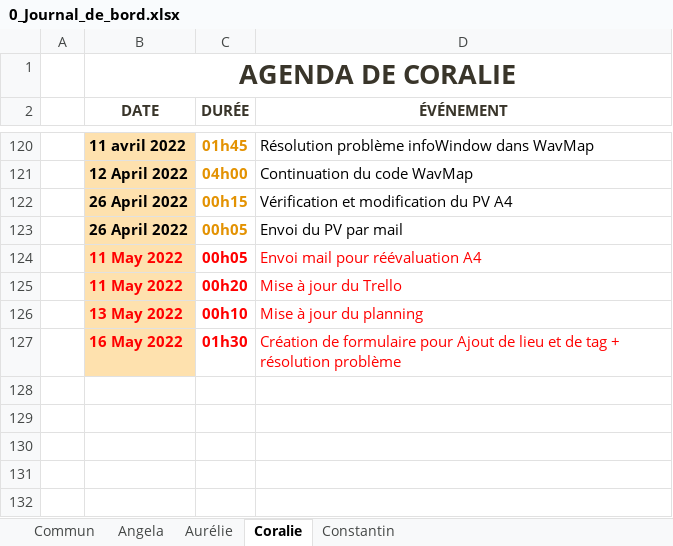
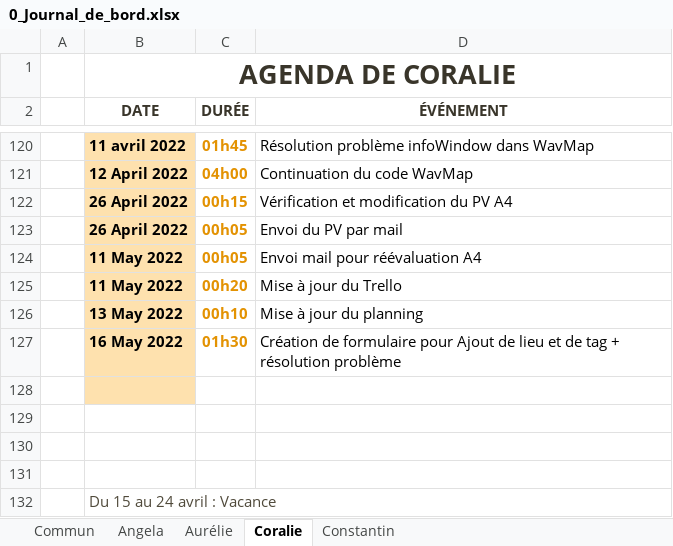
Before and after one commit to ConstantinHrrmn/WavContact, an Excel workbook: Documents/0_Journal_de_bord.xlsx, sheet Coralie, drawn as a sheet; only a part is shown, gaps mark what is left out; values as stored, in another font and other column widths than the file's, no borders; table styles not drawn; the diff names each change by its address in the sheet, - before the commit and + after, or states it on an @@ line.

```diff
--- a/Documents/0_Journal_de_bord.xlsx (sheet Coralie)
+++ b/Documents/0_Journal_de_bord.xlsx (sheet Coralie)
-B124:B127 text colour: #FF0000
+B124:B127 text colour: black
-C124:C127 text colour: #FF0000
+C124:C127 text colour: #E39202
-D124:D127 text colour: #FF0000
+D124:D127 text colour: black
+row 128: (empty)
+row 129: (empty)
+row 130: (empty)
+row 131: (empty)
+row 132:  | Du 15 au 24 avril : Vacance
```
Also changed, not shown: sheet Aurélie, sheet Angela, sheet Constantin, sheet Commun, Documents/0_Planning.xlsx.
